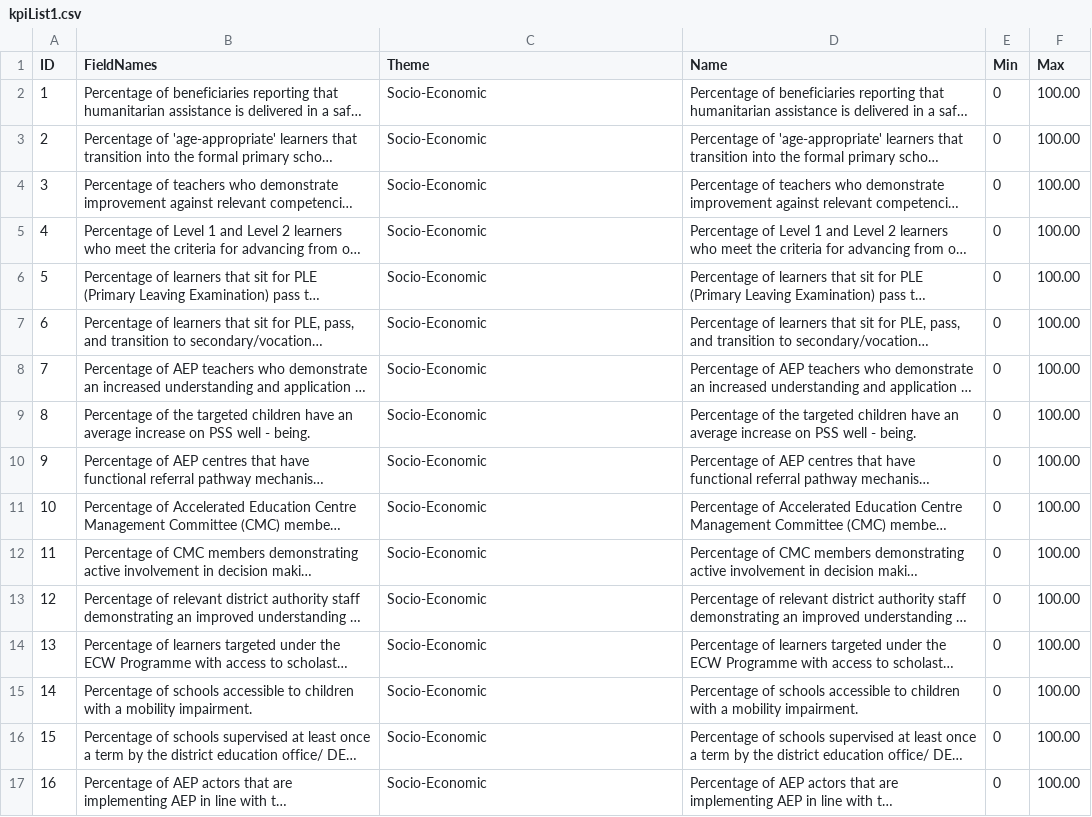
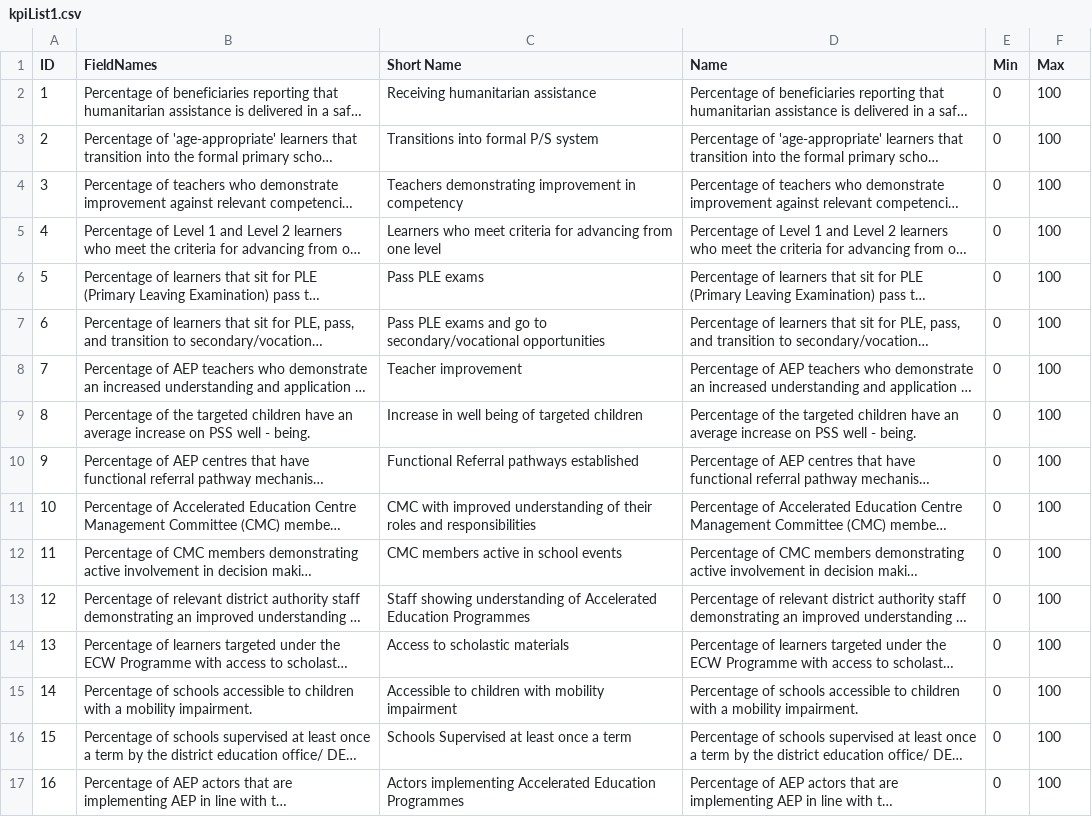
Before and after one commit to Geo-Gecko/save_the_children, a CSV file: product2_ver2/docs/csv-data/kpiList1.csv, drawn as a sheet; long unchanged cells end in …; the diff names each change by its address in the sheet, - before the commit and + after, or states it on an @@ line.

Commit message:
Update for product 2 : Fix FIlters
Fixed the broken Filters and Shorter KPI names for the filters

```diff
--- a/product2_ver2/docs/csv-data/kpiList1.csv
+++ b/product2_ver2/docs/csv-data/kpiList1.csv
-C1: Theme
+C1: Short Name
-C2 (Short Name): Socio-Economic
+C2 (Short Name): Receiving humanitarian assistance
-F2:F17 (Max): 100.00
+F2:F17 (Max): 100
-C3 (Short Name): Socio-Economic
+C3 (Short Name): Transitions into formal P/S system
-C4 (Short Name): Socio-Economic
+C4 (Short Name): Teachers demonstrating improvement in competency
-C5 (Short Name): Socio-Economic
+C5 (Short Name): Learners who meet criteria for advancing from one level
-C6 (Short Name): Socio-Economic
+C6 (Short Name): Pass PLE exams
-C7 (Short Name): Socio-Economic
+C7 (Short Name): Pass PLE exams and go to secondary/vocational opportunities
-C8 (Short Name): Socio-Economic
+C8 (Short Name): Teacher improvement
-C9 (Short Name): Socio-Economic
+C9 (Short Name): Increase in well being of targeted children
-C10 (Short Name): Socio-Economic
+C10 (Short Name): Functional Referral pathways established
-C11 (Short Name): Socio-Economic
+C11 (Short Name): CMC with improved understanding of their roles and responsibilities
-C12 (Short Name): Socio-Economic
+C12 (Short Name): CMC members active in school events
-C13 (Short Name): Socio-Economic
+C13 (Short Name): Staff showing understanding of Accelerated Education Programmes
-C14 (Short Name): Socio-Economic
+C14 (Short Name): Access to scholastic materials
-C15 (Short Name): Socio-Economic
+C15 (Short Name): Accessible to children with mobility impairment
-C16 (Short Name): Socio-Economic
+C16 (Short Name): Schools Supervised at least once a term
-C17 (Short Name): Socio-Economic
+C17 (Short Name): Actors implementing Accelerated Education Programmes
```
Also changed, not shown: 3 other files.
